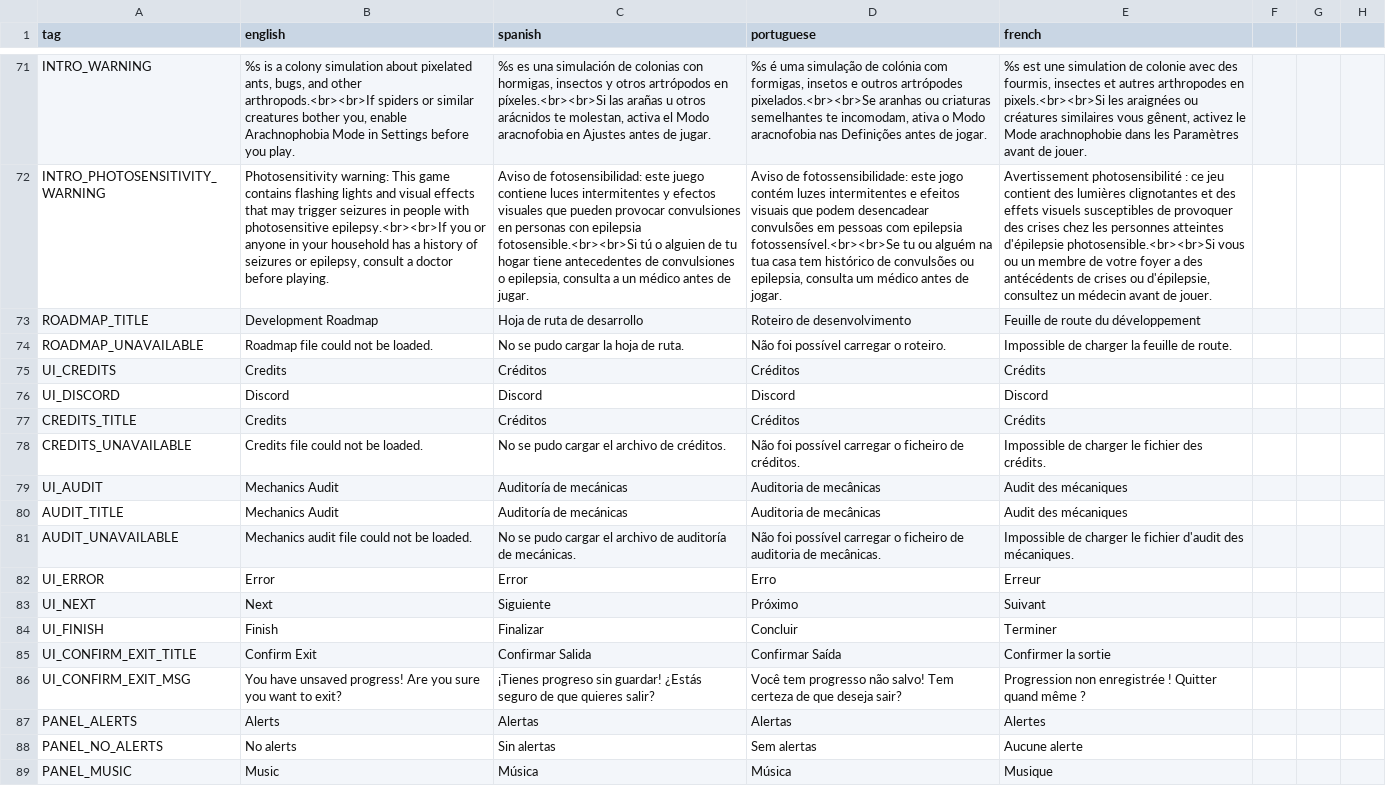
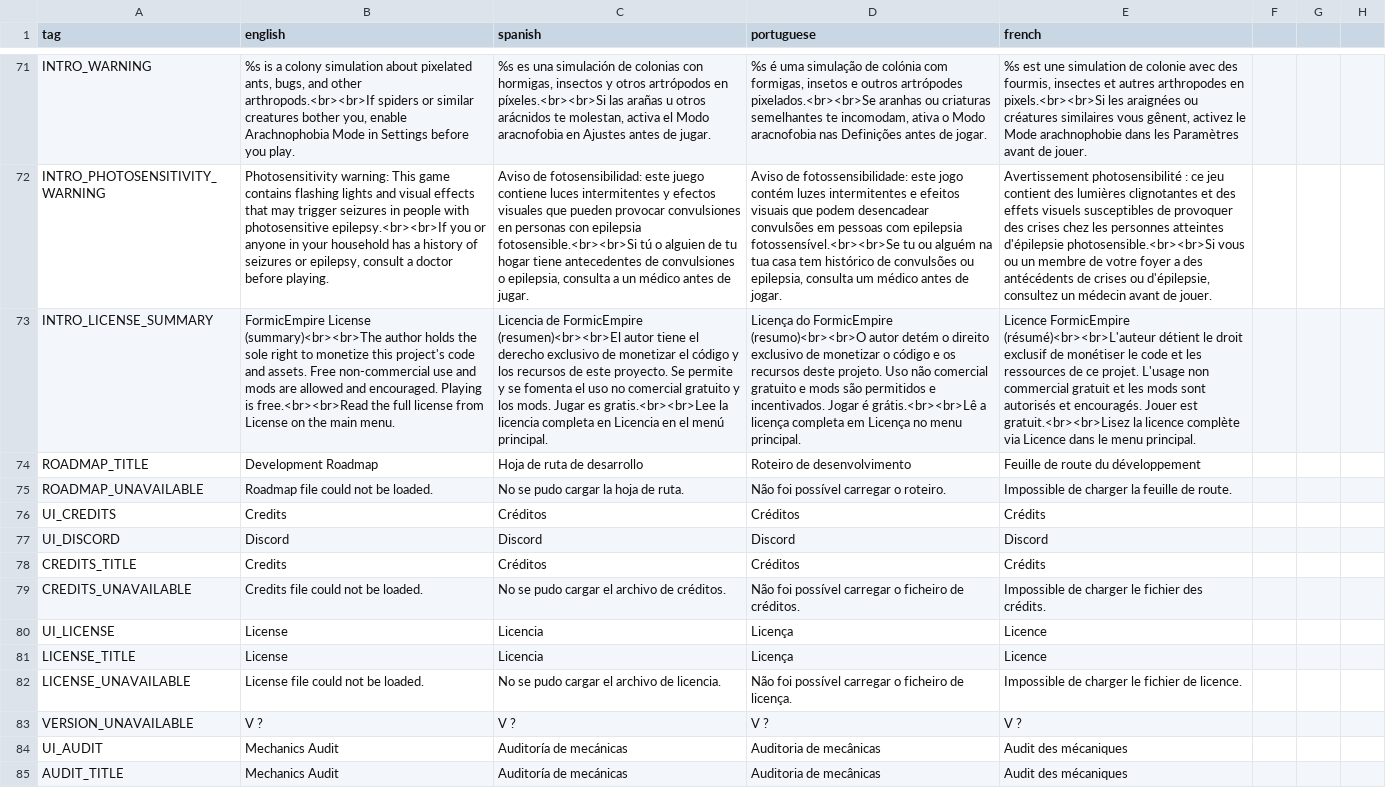
Before and after one commit to Grimidk/FormicEmpire, a CSV file: src/main/resources/texts/translation_sheet.csv, drawn as a sheet; only a part is shown, gaps mark what is left out; the shorter side is filled out with more unchanged rows; the diff names each change by its address in the sheet, - before the commit and + after, or states it on an @@ line.

Commit message:
license and version

```diff
--- a/src/main/resources/texts/translation_sheet.csv
+++ b/src/main/resources/texts/translation_sheet.csv
+row 73: INTRO_LICENSE_SUMMARY | FormicEmpire License (summary)<br><br>The author holds the sole right to monetize this project's code and assets. Free non-commercial use and mods are allowed and encouraged. Playing is free.<br><br>Read the full license from License on the main menu. | Licencia de FormicEmpire (resumen)<br><br>El autor tiene el derecho exclusivo de monetizar el código y los recursos de este proyecto. Se permite y se fomenta el uso no comercial gratuito y los mods. Jugar es gratis.<br><br>Lee la licencia completa en Licencia en el menú principal. | Licença do FormicEmpire (resumo)<br><br>O autor detém o direito exclusivo de monetizar o código e os recursos deste projeto. Uso não comercial gratuito e mods são permitidos e incentivados. Jogar é grátis.<br><br>Lê a licença completa em Licença no menu principal. | Licence FormicEmpire (résumé)<br><br>L'auteur détient le droit exclusif de monétiser le code et les ressources de ce projet. L'usage non commercial gratuit et les mods sont autorisés et encouragés. Jouer est gratuit.<br><br>Lisez la licence complète via Licence dans le menu principal.
+row 80: UI_LICENSE | License | Licencia | Licença | Licence
+row 81: LICENSE_TITLE | License | Licencia | Licença | Licence
+row 82: LICENSE_UNAVAILABLE | License file could not be loaded. | No se pudo cargar el archivo de licencia. | Não foi possível carregar o ficheiro de licença. | Impossible de charger le fichier de licence.
+row 83: VERSION_UNAVAILABLE | V ? | V ? | V ? | V ?
```
Also changed, not shown: 14 other files.
